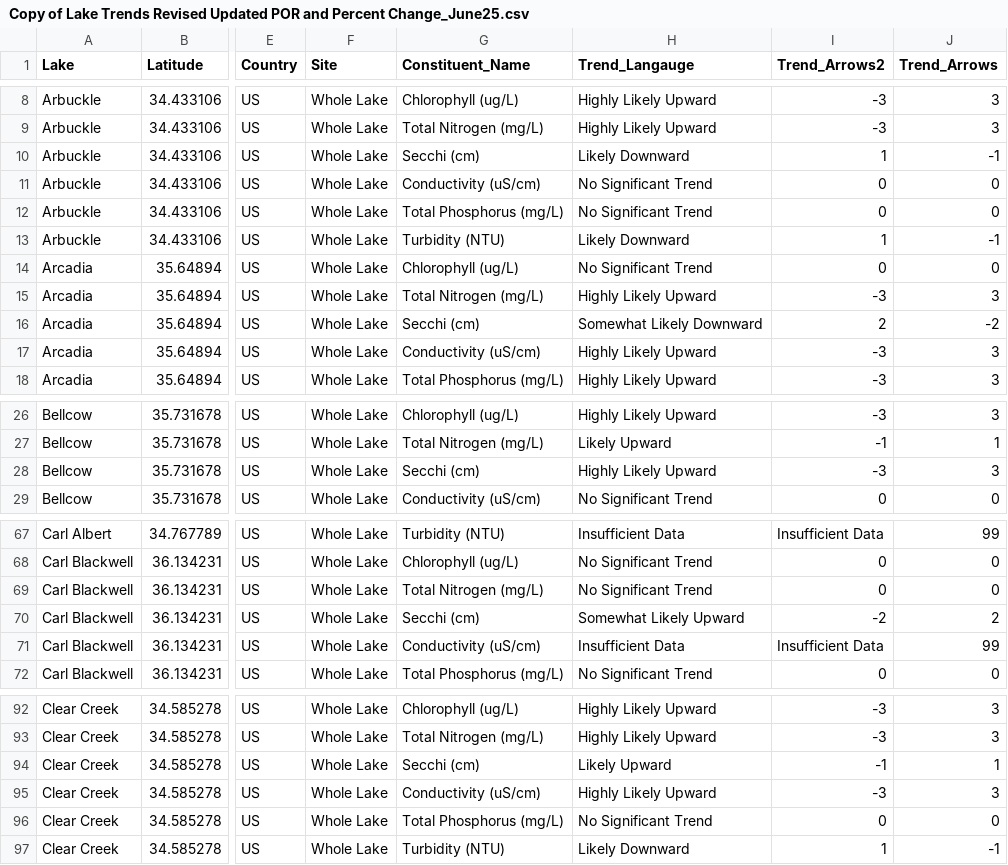
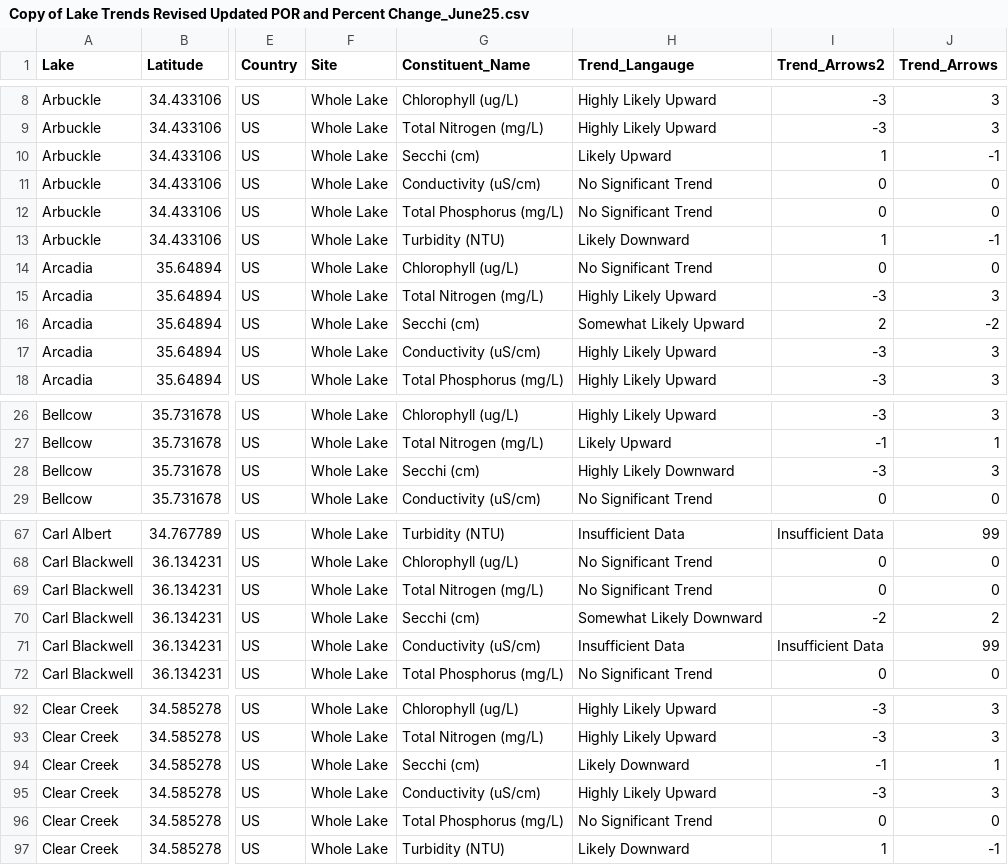
Before and after one commit to 0011235813/OWRB, a CSV file: Copy of Lake Trends Revised Updated POR and Percent Change_June25.csv, drawn as a sheet; only a part is shown, gaps mark what is left out; the diff covers the shown part only; the diff names each change by its address in the sheet, - before the commit and + after, or states it on an @@ line.

Commit message:
Add files via upload

```diff
--- a/Copy of Lake Trends Revised Updated POR and Percent Change_June25.csv
+++ b/Copy of Lake Trends Revised Updated POR and Percent Change_June25.csv
-H10 (Trend_Langauge): Likely Downward
+H10 (Trend_Langauge): Likely Upward
-H16 (Trend_Langauge): Somewhat Likely Downward
+H16 (Trend_Langauge): Somewhat Likely Upward
-H28 (Trend_Langauge): Highly Likely Upward
+H28 (Trend_Langauge): Highly Likely Downward
-H70 (Trend_Langauge): Somewhat Likely Upward
+H70 (Trend_Langauge): Somewhat Likely Downward
-H94 (Trend_Langauge): Likely Upward
+H94 (Trend_Langauge): Likely Downward
```
Also changed, not shown: 22 edited cells elsewhere in this file.
